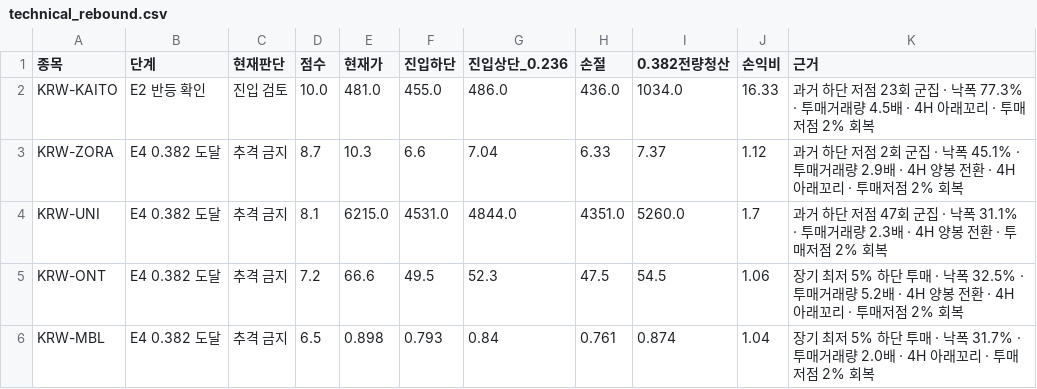
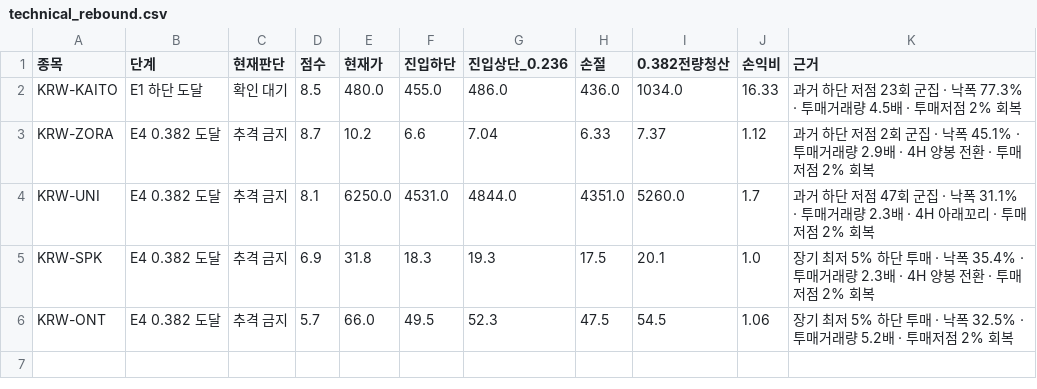
Before and after one commit to anna0205ms-stack/today-coin-explorer, a CSV file: outputs/technical_rebound.csv, drawn as a sheet.

```diff
--- a/outputs/technical_rebound.csv
+++ b/outputs/technical_rebound.csv
@@ -1,6 +1,6 @@
 종목,단계,현재판단,점수,현재가,진입하단,진입상단_0.236,손절,0.382전량청산,손익비,근거
-KRW-KAITO,E2 반등 확인,진입 검토,10.0,481.0,455.0,486.0,436.0,1034.0,16.33,과거 하단 저점 23회 군집 · 낙폭 77.3% · 투매거래량 4.5배 · 4H 아래꼬리 · 투매저점 2% 회복
-KRW-ZORA,E4 0.382 도달,추격 금지,8.7,10.3,6.6,7.04,6.33,7.37,1.12,과거 하단 저점 2회 군집 · 낙폭 45.1% · 투매거래량 2.9배 · 4H 양봉 전환 · 4H 아래꼬리 · 투매저점 2% 회복
-KRW-UNI,E4 0.382 도달,추격 금지,8.1,6215.0,4531.0,4844.0,4351.0,5260.0,1.7,과거 하단 저점 47회 군집 · 낙폭 31.1% · 투매거래량 2.3배 · 4H 양봉 전환 · 투매저점 2% 회복
-KRW-ONT,E4 0.382 도달,추격 금지,7.2,66.6,49.5,52.3,47.5,54.5,1.06,장기 최저 5% 하단 투매 · 낙폭 32.5% · 투매거래량 5.2배 · 4H 양봉 전환 · 4H 아래꼬리 · 투매저점 2% 회복
-KRW-MBL,E4 0.382 도달,추격 금지,6.5,0.898,0.793,0.84,0.761,0.874,1.04,장기 최저 5% 하단 투매 · 낙폭 31.7% · 투매거래량 2.0배 · 4H 아래꼬리 · 투매저점 2% 회복
+KRW-KAITO,E1 하단 도달,확인 대기,8.5,480.0,455.0,486.0,436.0,1034.0,16.33,과거 하단 저점 23회 군집 · 낙폭 77.3% · 투매거래량 4.5배 · 투매저점 2% 회복
+KRW-ZORA,E4 0.382 도달,추격 금지,8.7,10.2,6.6,7.04,6.33,7.37,1.12,과거 하단 저점 2회 군집 · 낙폭 45.1% · 투매거래량 2.9배 · 4H 양봉 전환 · 투매저점 2% 회복
+KRW-UNI,E4 0.382 도달,추격 금지,8.1,6250.0,4531.0,4844.0,4351.0,5260.0,1.7,과거 하단 저점 47회 군집 · 낙폭 31.1% · 투매거래량 2.3배 · 4H 아래꼬리 · 투매저점 2% 회복
+KRW-SPK,E4 0.382 도달,추격 금지,6.9,31.8,18.3,19.3,17.5,20.1,1.0,장기 최저 5% 하단 투매 · 낙폭 35.4% · 투매거래량 2.3배 · 4H 양봉 전환 · 투매저점 2% 회복
+KRW-ONT,E4 0.382 도달,추격 금지,5.7,66.0,49.5,52.3,47.5,54.5,1.06,장기 최저 5% 하단 투매 · 낙폭 32.5% · 투매거래량 5.2배 · 투매저점 2% 회복
```
Also changed, not shown: outputs/latest_scan.csv, outputs/pre_breakout_reclaim.csv, 48 other files.
